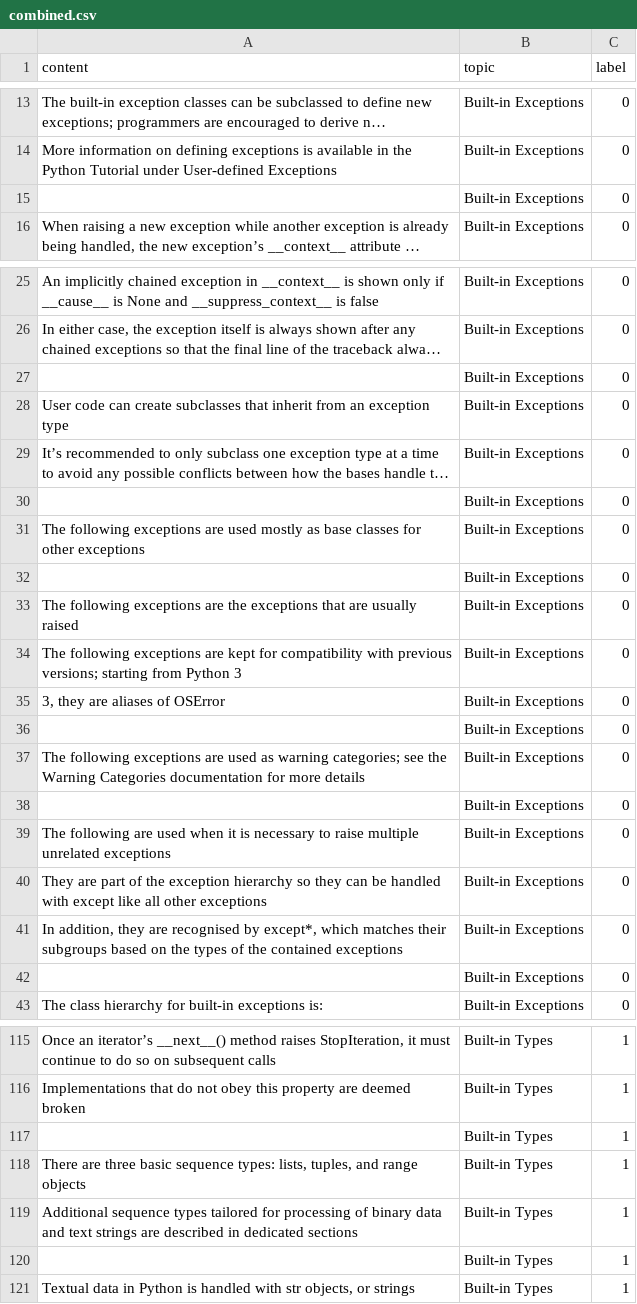
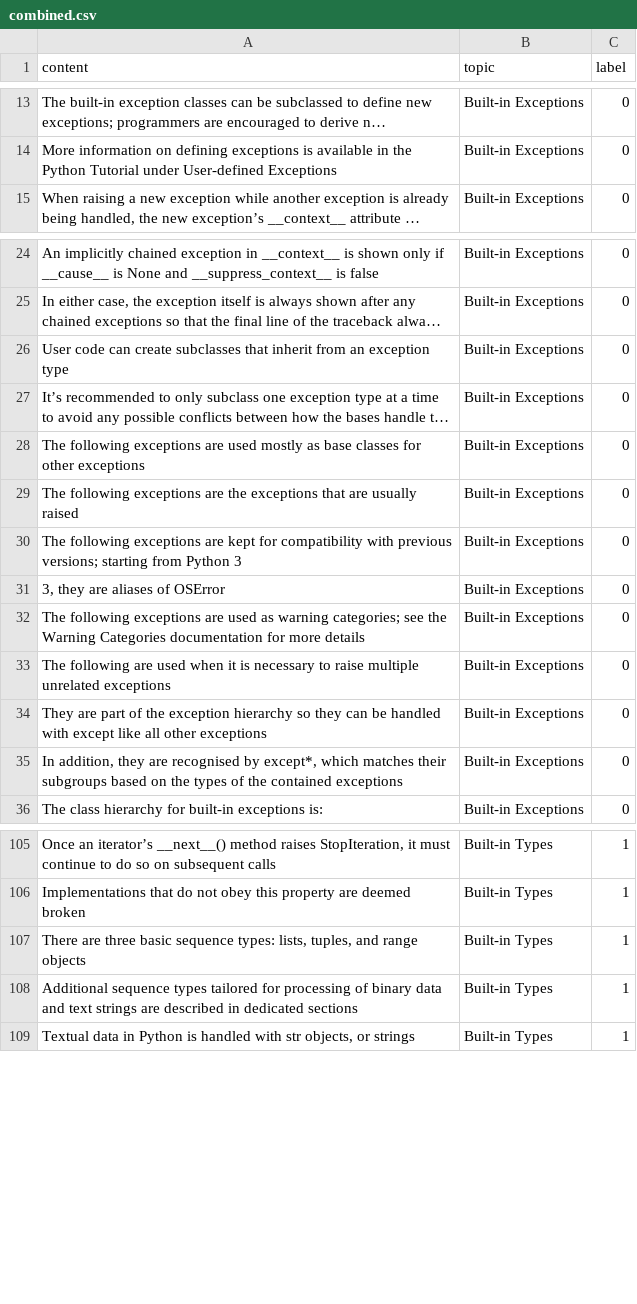
Before and after one commit to ece1786-2022/PyOverflow, a CSV file: Data/Training/combined.csv, drawn as a sheet; only a part is shown, gaps mark what is left out; long unchanged cells end in …; the diff covers the shown part only; the diff names each change by its address in the sheet, - before the commit and + after, or states it on an @@ line.

Commit message:
updated baseline and dataset

```diff
--- a/Data/Training/combined.csv
+++ b/Data/Training/combined.csv
-row 15:  | Built-in Exceptions | 0
-row 27:  | Built-in Exceptions | 0
-row 30:  | Built-in Exceptions | 0
-row 32:  | Built-in Exceptions | 0
-row 36:  | Built-in Exceptions | 0
-row 38:  | Built-in Exceptions | 0
-row 42:  | Built-in Exceptions | 0
-row 117:  | Built-in Types | 1
-row 120:  | Built-in Types | 1
```
Also changed, not shown: 10 removed rows elsewhere in this file, 2 other files.
